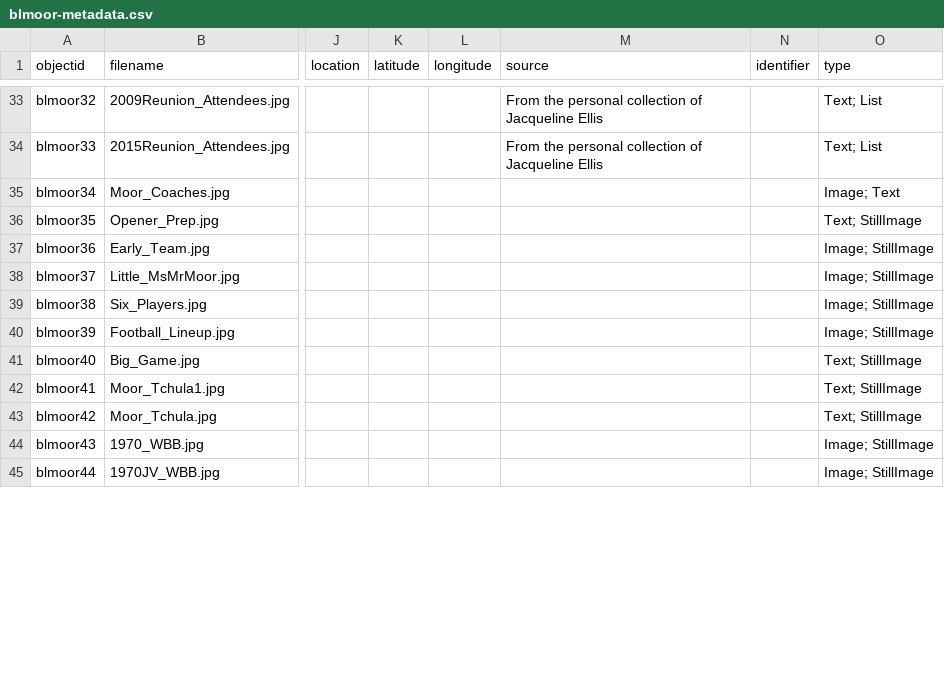
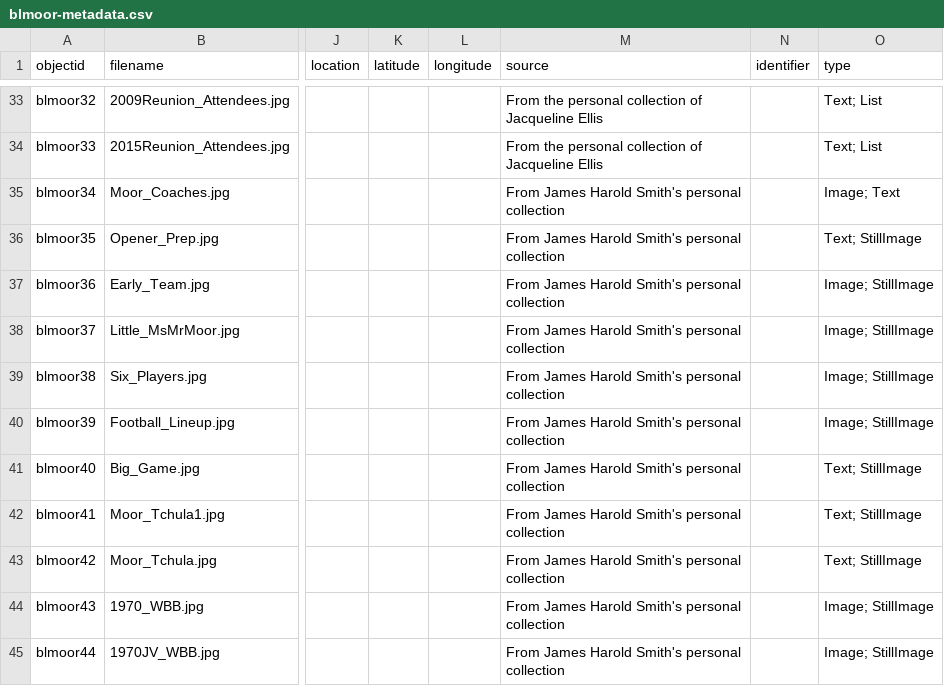
Before and after one commit to blmoor/blmoor, a CSV file: _data/blmoor-metadata.csv, drawn as a sheet; only a part is shown, gaps mark what is left out; the diff covers the shown part only; the diff names each change by its address in the sheet, - before the commit and + after, or states it on an @@ line.

Commit message:
cleaned data

```diff
--- a/_data/blmoor-metadata.csv
+++ b/_data/blmoor-metadata.csv
-M35:M45 (source): (empty)
+M35:M45 (source): From James Harold Smith's personal collection
```
Also changed, not shown: 1 removed row and 37 edited cells elsewhere in this file.
